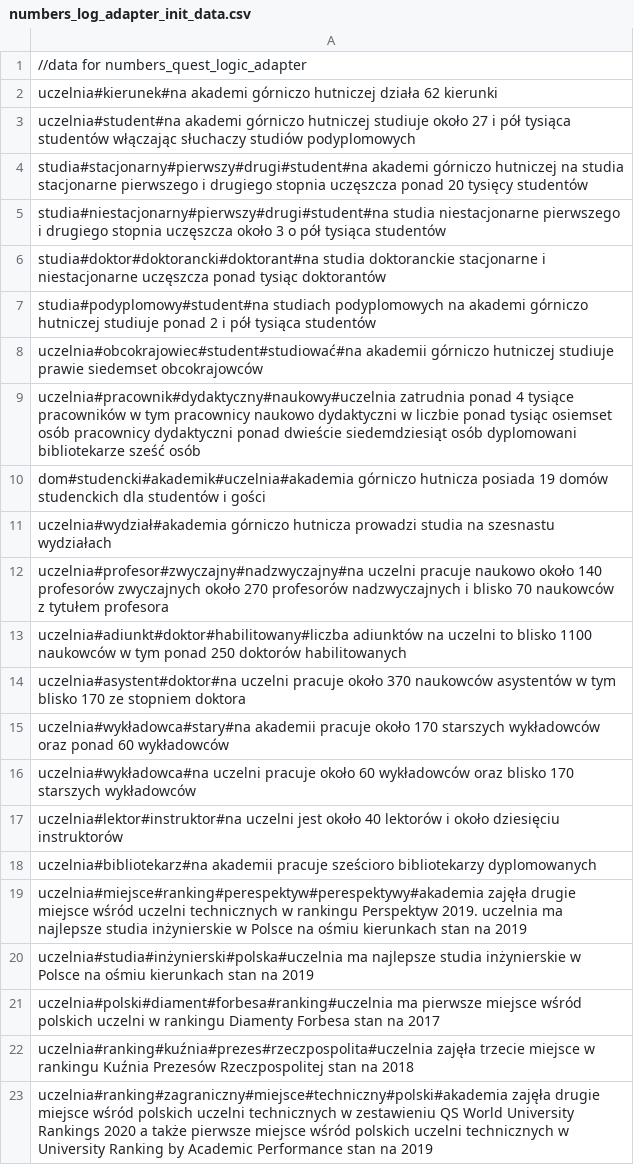
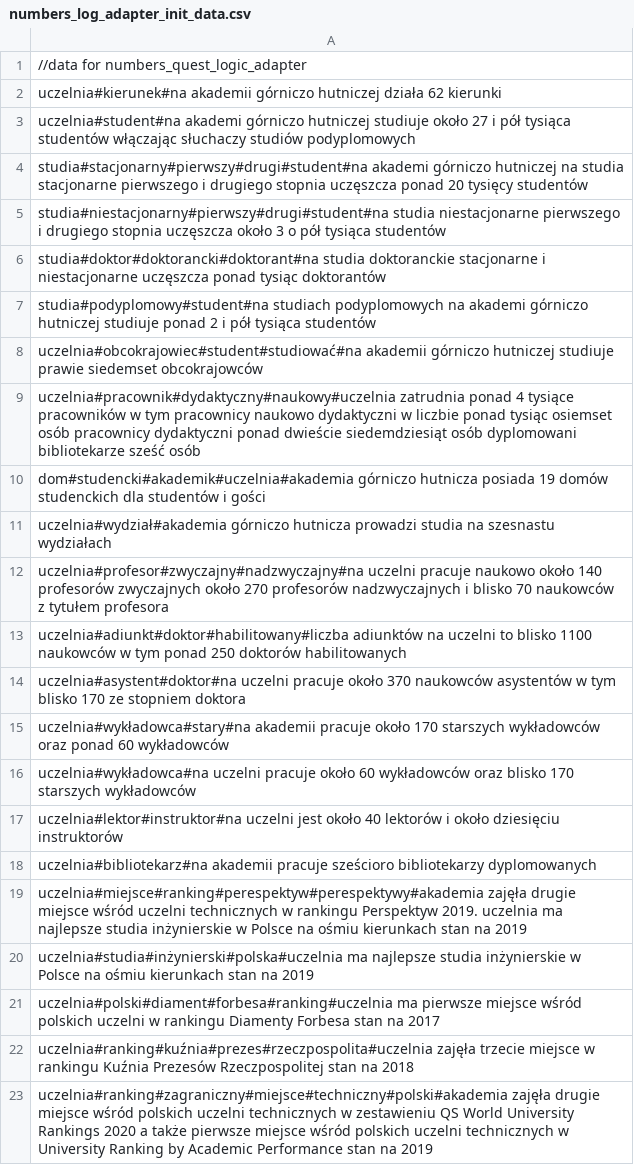
Before and after one commit to Andrzej97/Chat-with-Pepper, a CSV file: src/common_utils/database_preparing/csv_files/numbers_log_adapter_init_data.csv, drawn as a sheet.

```diff
--- a/src/common_utils/database_preparing/csv_files/numbers_log_adapter_init_data.csv
+++ b/src/common_utils/database_preparing/csv_files/numbers_log_adapter_init_data.csv
@@ -1,3 +1,3 @@
 //data for numbers_quest_logic_adapter
-uczelnia#kierunek#na akademi górniczo hutniczej działa 62 kierunki
+uczelnia#kierunek#na akademii górniczo hutniczej działa 62 kierunki
 uczelnia#student#na akademi górniczo hutniczej studiuje około 27 i pół tysiąca studentów włączając słuchaczy studiów podyplomowych
```
Also changed, not shown: src/common_utils/database_preparing/csv_files/main_statements.csv, src/common_utils/database_preparing/csv_files/popular_log_adapter_init_data.csv.
